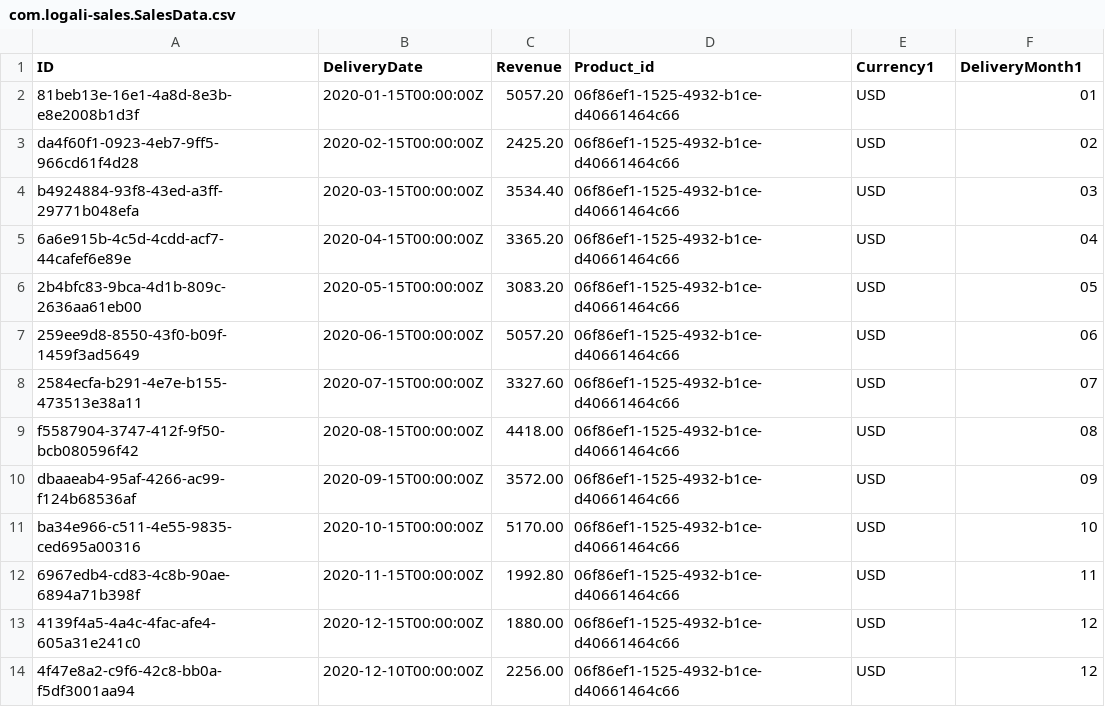
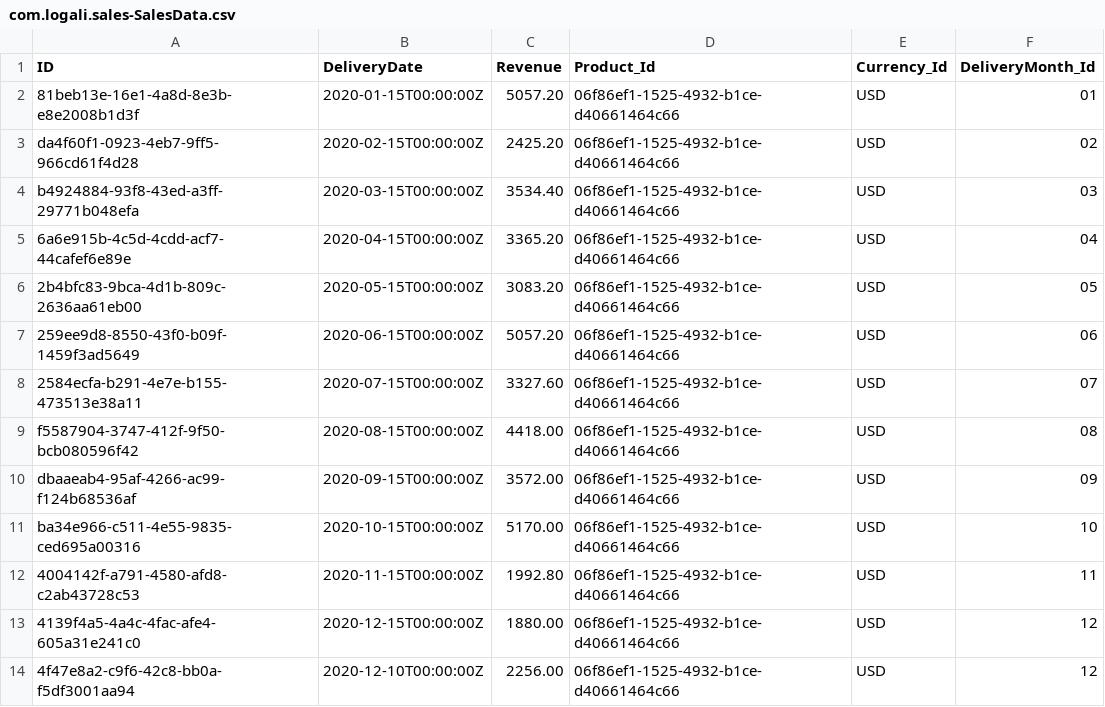
Before and after one commit to isidromateo/isidromateo-img_product, a CSV file: db/data/com.logali.sales-SalesData.csv (was db/data/com.logali-sales.SalesData.csv), drawn as a sheet.

```diff
--- a/db/data/com.logali-sales.SalesData.csv
+++ b/db/data/com.logali.sales-SalesData.csv
@@ -1,2 +1,2 @@
-ID,DeliveryDate,Revenue,Product_id,Currency1,DeliveryMonth1
+ID,DeliveryDate,Revenue,Product_Id,Currency_Id,DeliveryMonth_Id
 81beb13e-16e1-4a8d-8e3b-e8e2008b1d3f,2020-01-15T00:00:00Z,5057.20,06f86ef1-1525-4932-b1ce-d40661464c66,USD,01
@@ -11,3 +11,3 @@ dbaaeab4-95af-4266-ac99-f124b68536af,2020-09-15T00:00:00Z,3572.00,06f86ef1-1525-
 ba34e966-c511-4e55-9835-ced695a00316,2020-10-15T00:00:00Z,5170.00,06f86ef1-1525-4932-b1ce-d40661464c66,USD,10
-6967edb4-cd83-4c8b-90ae-6894a71b398f,2020-11-15T00:00:00Z,1992.80,06f86ef1-1525-4932-b1ce-d40661464c66,USD,11
+4004142f-a791-4580-afd8-c2ab43728c53,2020-11-15T00:00:00Z,1992.80,06f86ef1-1525-4932-b1ce-d40661464c66,USD,11
 4139f4a5-4a4c-4fac-afe4-605a31e241c0,2020-12-15T00:00:00Z,1880.00,06f86ef1-1525-4932-b1ce-d40661464c66,USD,12
```
Also changed, not shown: db/data/com.logali-materials.Products.csv, db/data/com.logali-sales.Suppliers.csv, 19 other files.
